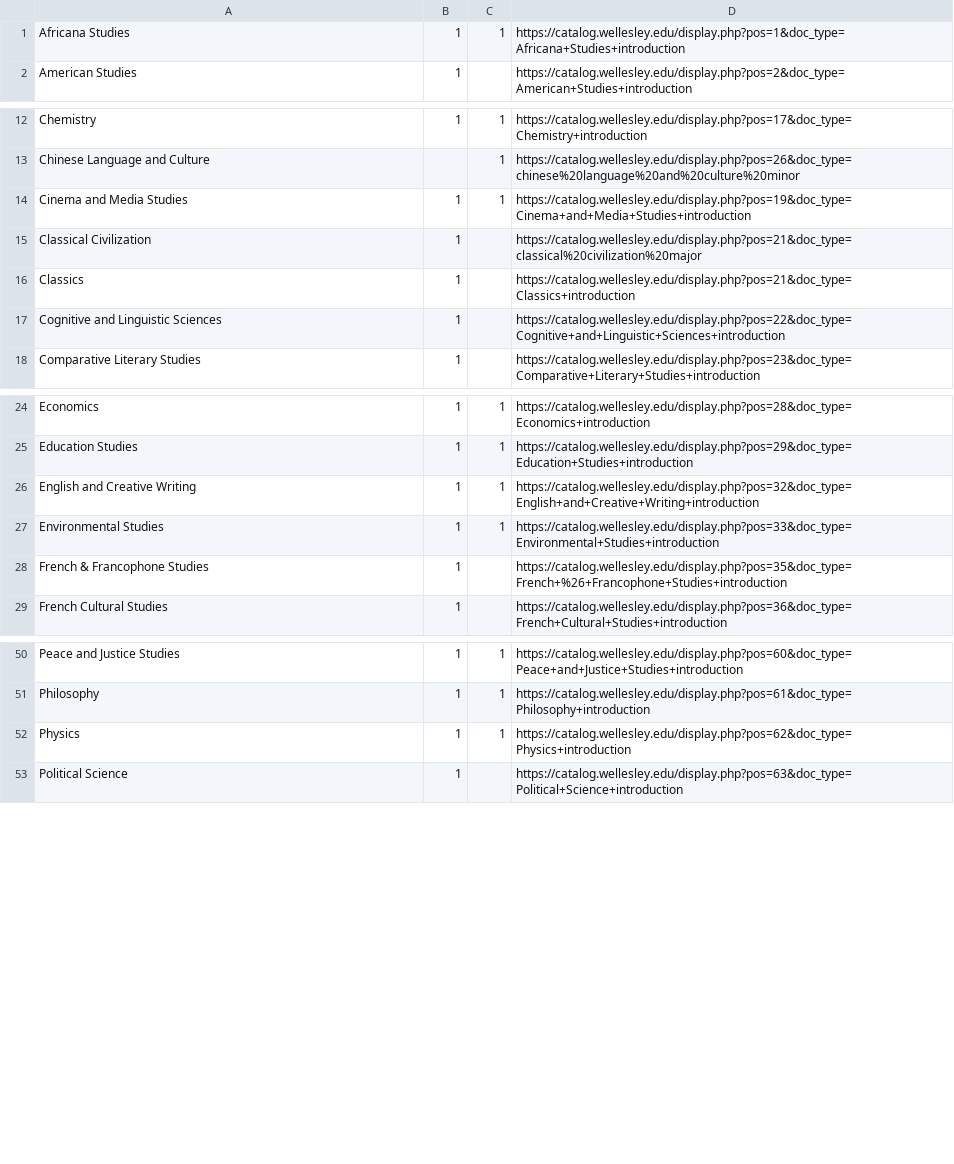
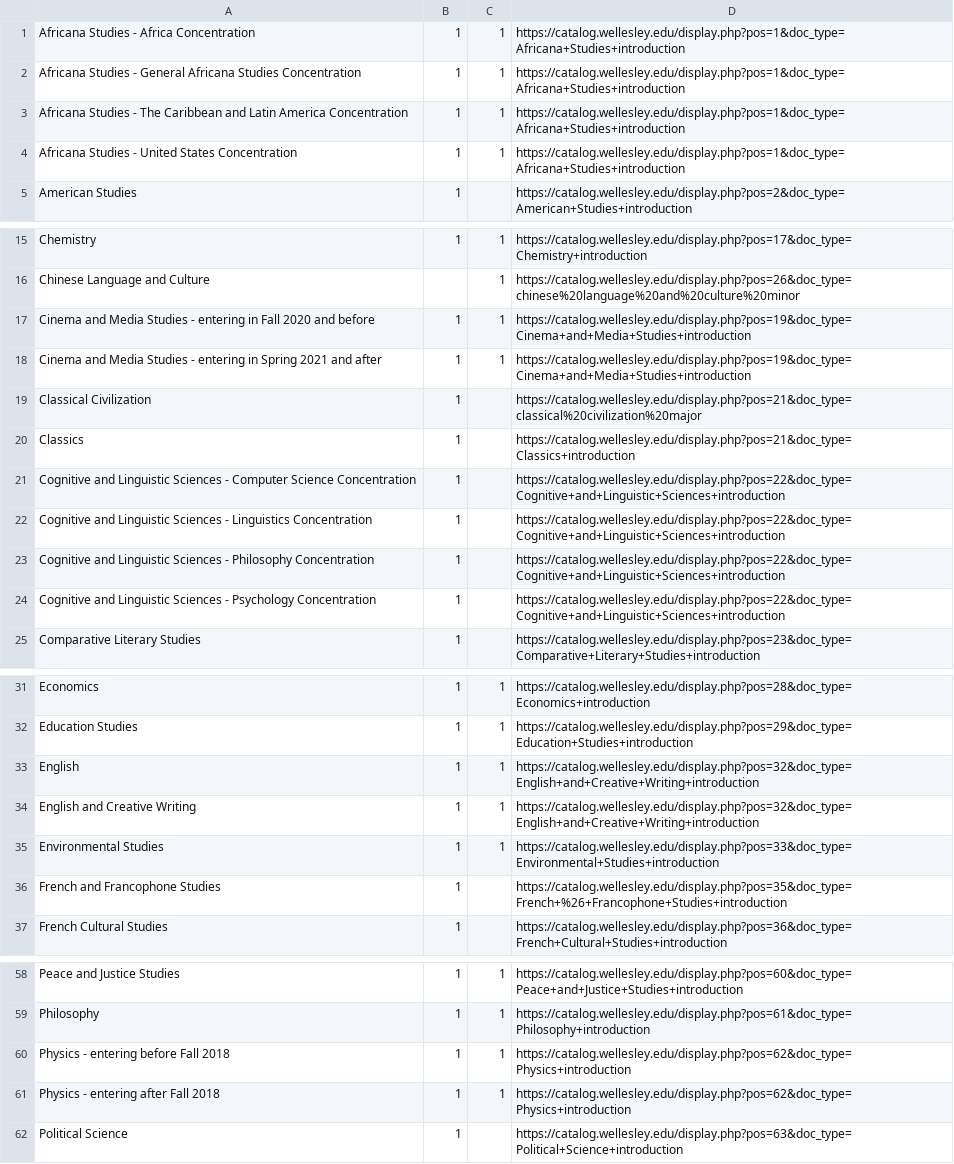
Before and after one commit to yedenliu/major-match, a CSV file: DDL/majors.csv, drawn as a sheet; only a part is shown, gaps mark what is left out; the diff covers the shown part only.

```diff
--- a/DDL/majors.csv
+++ b/DDL/majors.csv
@@ -1,2 +1,5 @@
-Africana Studies,1,1,https://catalog.wellesley.edu/display.php?pos=1&doc_type=Africana+Studies+introduction
+Africana Studies - Africa Concentration,1,1,https://catalog.wellesley.edu/display.php?pos=1&doc_type=Africana+Studies+introduction
+Africana Studies - General Africana Studies Concentration,1,1,https://catalog.wellesley.edu/display.php?pos=1&doc_type=Africana+Studies+introduction
+Africana Studies - The Caribbean and Latin America Concentration,1,1,https://catalog.wellesley.edu/display.php?pos=1&doc_type=Africana+Studies+introduction
+Africana Studies - United States Concentration,1,1,https://catalog.wellesley.edu/display.php?pos=1&doc_type=Africana+Studies+introduction
 American Studies,1,,https://catalog.wellesley.edu/display.php?pos=2&doc_type=American+Studies+introduction
@@ -13,6 +16,10 @@ Chemistry,1,1,https://catalog.wellesley.edu/display.php?pos=17&doc_type=Chemistr
 Chinese Language and Culture,,1,https://catalog.wellesley.edu/display.php?pos=26&doc_type=chinese%20language%20and%20culture%20minor
-Cinema and Media Studies,1,1,https://catalog.wellesley.edu/display.php?pos=19&doc_type=Cinema+and+Media+Studies+introduction
+Cinema and Media Studies - entering in Fall 2020 and before,1,1,https://catalog.wellesley.edu/display.php?pos=19&doc_type=Cinema+and+Media+Studies+introduction
+Cinema and Media Studies - entering in Spring 2021 and after,1,1,https://catalog.wellesley.edu/display.php?pos=19&doc_type=Cinema+and+Media+Studies+introduction
 Classical Civilization,1,,https://catalog.wellesley.edu/display.php?pos=21&doc_type=classical%20civilization%20major
 Classics,1,,https://catalog.wellesley.edu/display.php?pos=21&doc_type=Classics+introduction
-Cognitive and Linguistic Sciences,1,,https://catalog.wellesley.edu/display.php?pos=22&doc_type=Cognitive+and+Linguistic+Sciences+introduction
+Cognitive and Linguistic Sciences - Computer Science Concentration,1,,https://catalog.wellesley.edu/display.php?pos=22&doc_type=Cognitive+and+Linguistic+Sciences+introduction
+Cognitive and Linguistic Sciences - Linguistics Concentration,1,,https://catalog.wellesley.edu/display.php?pos=22&doc_type=Cognitive+and+Linguistic+Sciences+introduction
+Cognitive and Linguistic Sciences - Philosophy Concentration,1,,https://catalog.wellesley.edu/display.php?pos=22&doc_type=Cognitive+and+Linguistic+Sciences+introduction
+Cognitive and Linguistic Sciences - Psychology Concentration,1,,https://catalog.wellesley.edu/display.php?pos=22&doc_type=Cognitive+and+Linguistic+Sciences+introduction
 Comparative Literary Studies,1,,https://catalog.wellesley.edu/display.php?pos=23&doc_type=Comparative+Literary+Studies+introduction
@@ -25,5 +32,6 @@ Economics,1,1,https://catalog.wellesley.edu/display.php?pos=28&doc_type=Economic
 Education Studies,1,1,https://catalog.wellesley.edu/display.php?pos=29&doc_type=Education+Studies+introduction
+English,1,1,https://catalog.wellesley.edu/display.php?pos=32&doc_type=English+and+Creative+Writing+introduction
 English and Creative Writing,1,1,https://catalog.wellesley.edu/display.php?pos=32&doc_type=English+and+Creative+Writing+introduction
 Environmental Studies,1,1,https://catalog.wellesley.edu/display.php?pos=33&doc_type=Environmental+Studies+introduction
-French & Francophone Studies,1,,https://catalog.wellesley.edu/display.php?pos=35&doc_type=French+%26+Francophone+Studies+introduction
+French and Francophone Studies,1,,https://catalog.wellesley.edu/display.php?pos=35&doc_type=French+%26+Francophone+Studies+introduction
 French Cultural Studies,1,,https://catalog.wellesley.edu/display.php?pos=36&doc_type=French+Cultural+Studies+introduction
@@ -51,3 +59,4 @@ Peace and Justice Studies,1,1,https://catalog.wellesley.edu/display.php?pos=60&d
 Philosophy,1,1,https://catalog.wellesley.edu/display.php?pos=61&doc_type=Philosophy+introduction
-Physics,1,1,https://catalog.wellesley.edu/display.php?pos=62&doc_type=Physics+introduction
+Physics - entering before Fall 2018,1,1,https://catalog.wellesley.edu/display.php?pos=62&doc_type=Physics+introduction
+Physics - entering after Fall 2018,1,1,https://catalog.wellesley.edu/display.php?pos=62&doc_type=Physics+introduction
 Political Science,1,,https://catalog.wellesley.edu/display.php?pos=63&doc_type=Political+Science+introduction
```
Also changed, not shown: 1 edited cell elsewhere in this file, 4 other files.
